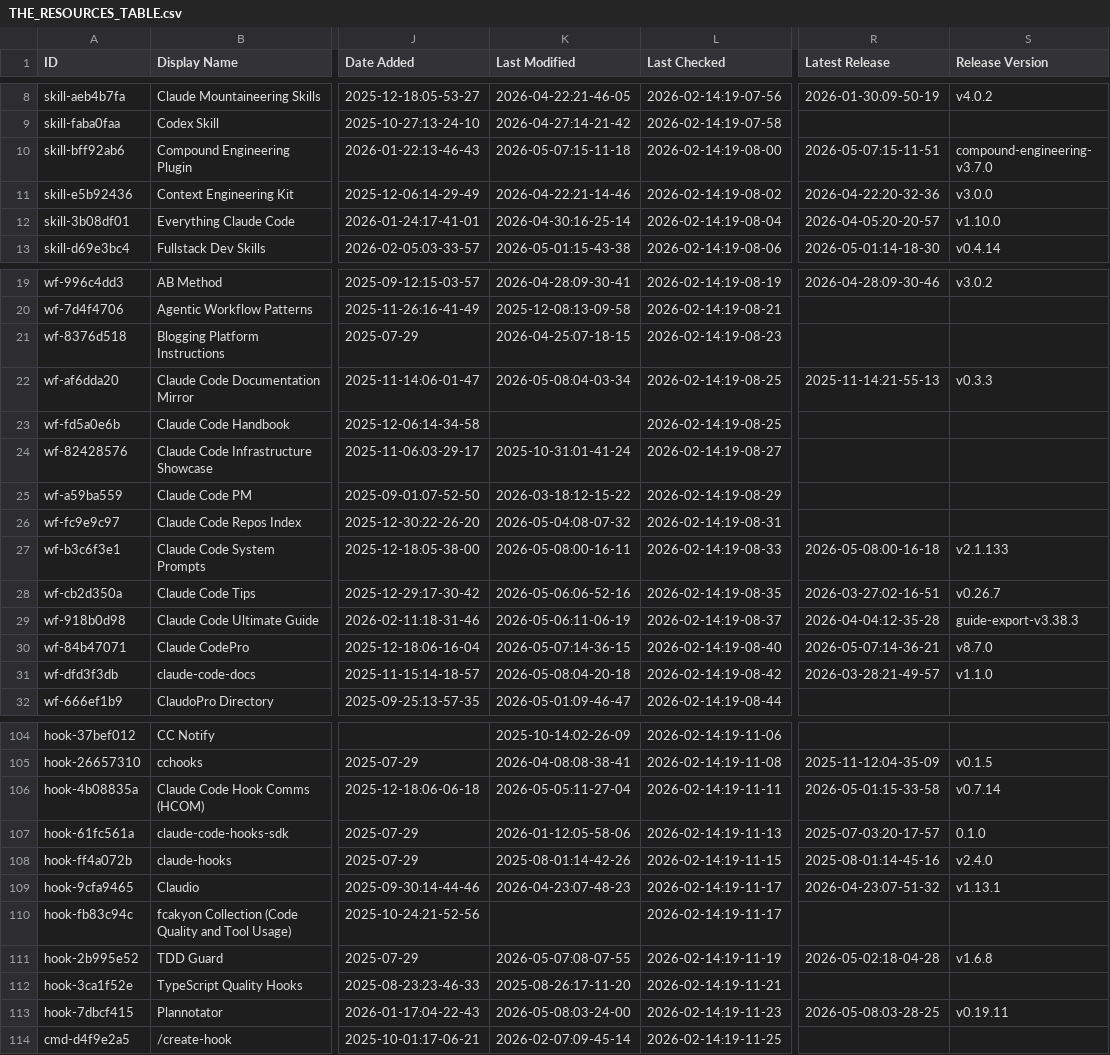
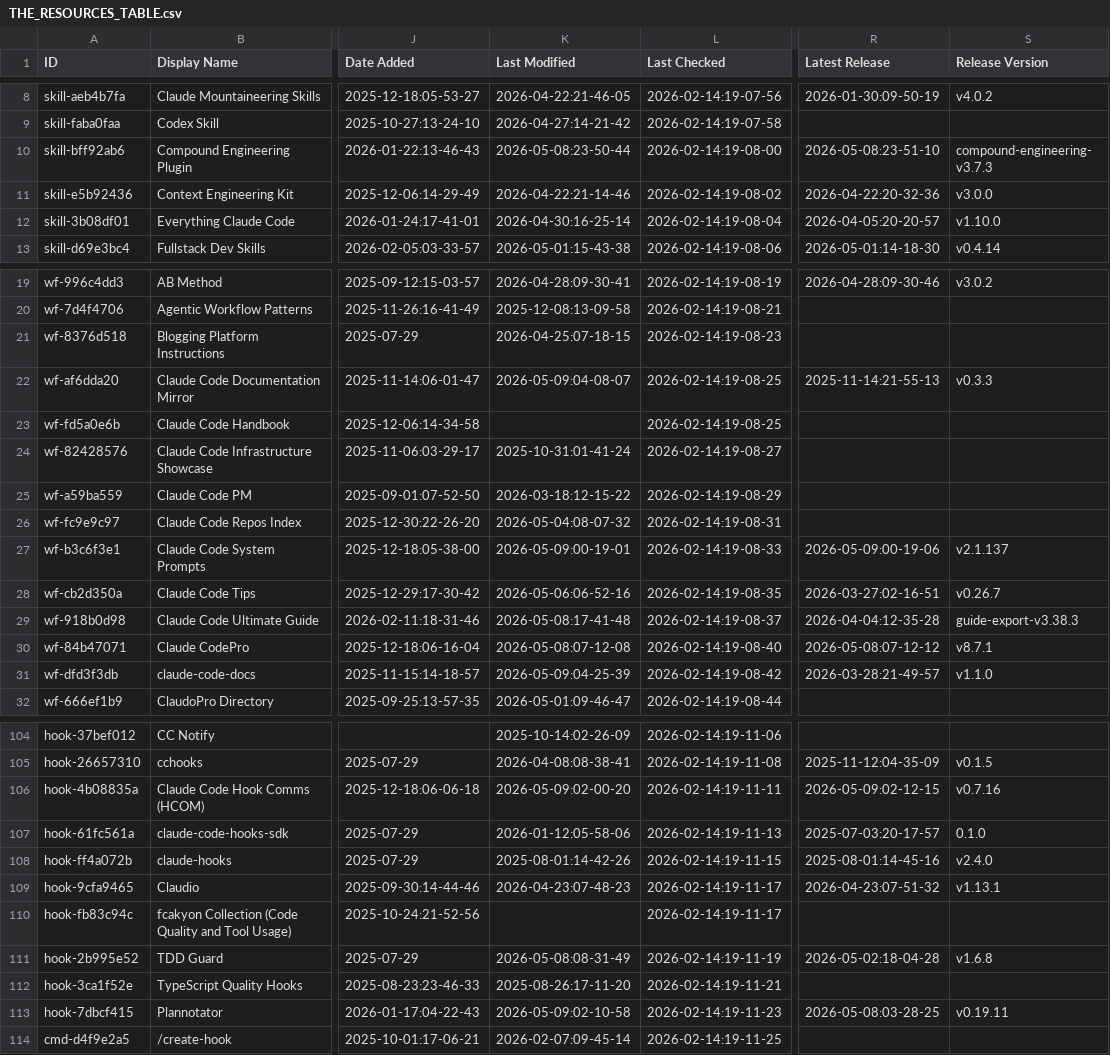
Before and after one commit to SudhiHebbar/awesome-claude-code, a CSV file: THE_RESOURCES_TABLE.csv, drawn as a sheet; only a part is shown, gaps mark what is left out; the diff covers the shown part only; the diff names each change by its address in the sheet, - before the commit and + after, or states it on an @@ line.

```diff
--- a/THE_RESOURCES_TABLE.csv
+++ b/THE_RESOURCES_TABLE.csv
-K10 (Last Modified): 2026-05-07:15-11-18
+K10 (Last Modified): 2026-05-08:23-50-44
-R10 (Latest Release): 2026-05-07:15-11-51
+R10 (Latest Release): 2026-05-08:23-51-10
-S10 (Release Version): compound-engineering-v3.7.0
+S10 (Release Version): compound-engineering-v3.7.3
-K22 (Last Modified): 2026-05-08:04-03-34
+K22 (Last Modified): 2026-05-09:04-08-07
-K27 (Last Modified): 2026-05-08:00-16-11
+K27 (Last Modified): 2026-05-09:00-19-01
-R27 (Latest Release): 2026-05-08:00-16-18
+R27 (Latest Release): 2026-05-09:00-19-06
-S27 (Release Version): v2.1.133
+S27 (Release Version): v2.1.137
-K29 (Last Modified): 2026-05-06:11-06-19
+K29 (Last Modified): 2026-05-08:17-41-48
-K30 (Last Modified): 2026-05-07:14-36-15
+K30 (Last Modified): 2026-05-08:07-12-08
-R30 (Latest Release): 2026-05-07:14-36-21
+R30 (Latest Release): 2026-05-08:07-12-12
-S30 (Release Version): v8.7.0
+S30 (Release Version): v8.7.1
-K31 (Last Modified): 2026-05-08:04-20-18
+K31 (Last Modified): 2026-05-09:04-25-39
-K106 (Last Modified): 2026-05-05:11-27-04
+K106 (Last Modified): 2026-05-09:02-00-20
-R106 (Latest Release): 2026-05-01:15-33-58
+R106 (Latest Release): 2026-05-09:02-12-15
-S106 (Release Version): v0.7.14
+S106 (Release Version): v0.7.16
-K111 (Last Modified): 2026-05-07:08-07-55
+K111 (Last Modified): 2026-05-08:08-31-49
-K113 (Last Modified): 2026-05-08:03-24-00
+K113 (Last Modified): 2026-05-09:02-10-58
```
Also changed, not shown: 19 edited cells elsewhere in this file.
